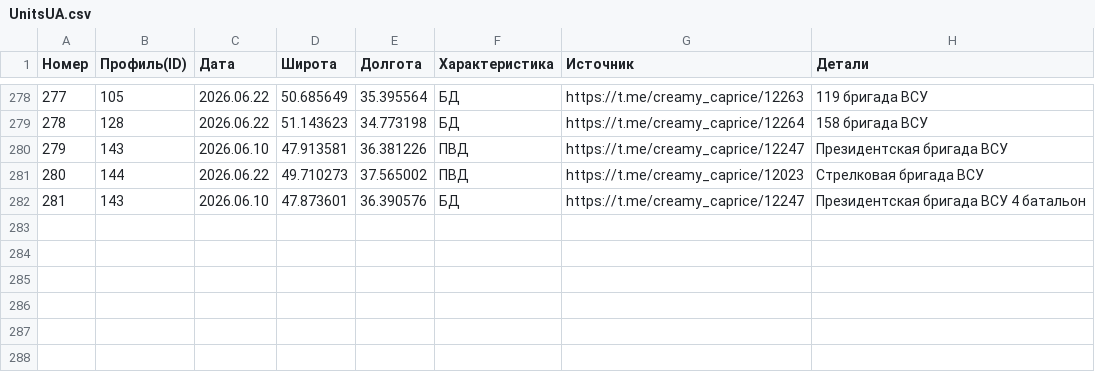
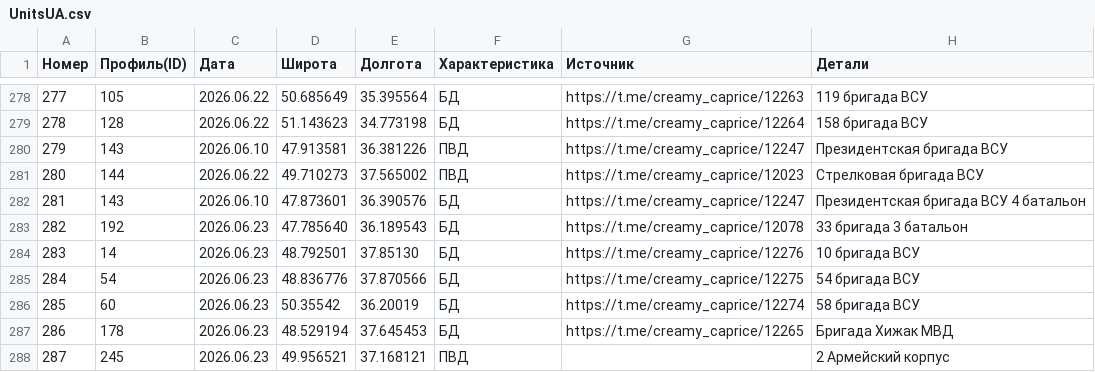
Before and after one commit to creamy-caprice/dataviewer, a CSV file: kml/Geolocations/UnitsUA.csv, drawn as a sheet; only a part is shown, gaps mark what is left out; the diff names each change by its address in the sheet, - before the commit and + after, or states it on an @@ line.

Commit message:
Add files via upload

```diff
--- a/kml/Geolocations/UnitsUA.csv
+++ b/kml/Geolocations/UnitsUA.csv
+row 283: 282 | 192 | 2026.06.23 | 47.785640 | 36.189543 | БД | https://t.me/creamy_caprice/12078 | 33 бригада 3 батальон
+row 284: 283 | 14 | 2026.06.23 | 48.792501 | 37.85130 | БД | https://t.me/creamy_caprice/12276 | 10 бригада ВСУ
+row 285: 284 | 54 | 2026.06.23 | 48.836776 | 37.870566 | БД | https://t.me/creamy_caprice/12275 | 54 бригада ВСУ
+row 286: 285 | 60 | 2026.06.23 | 50.35542 | 36.20019 | БД | https://t.me/creamy_caprice/12274 | 58 бригада ВСУ
+row 287: 286 | 178 | 2026.06.23 | 48.529194 | 37.645453 | БД | https://t.me/creamy_caprice/12265 | Бригада Хижак МВД
+row 288: 287 | 245 | 2026.06.23 | 49.956521 | 37.168121 | ПВД |  | 2 Армейский корпус
```
